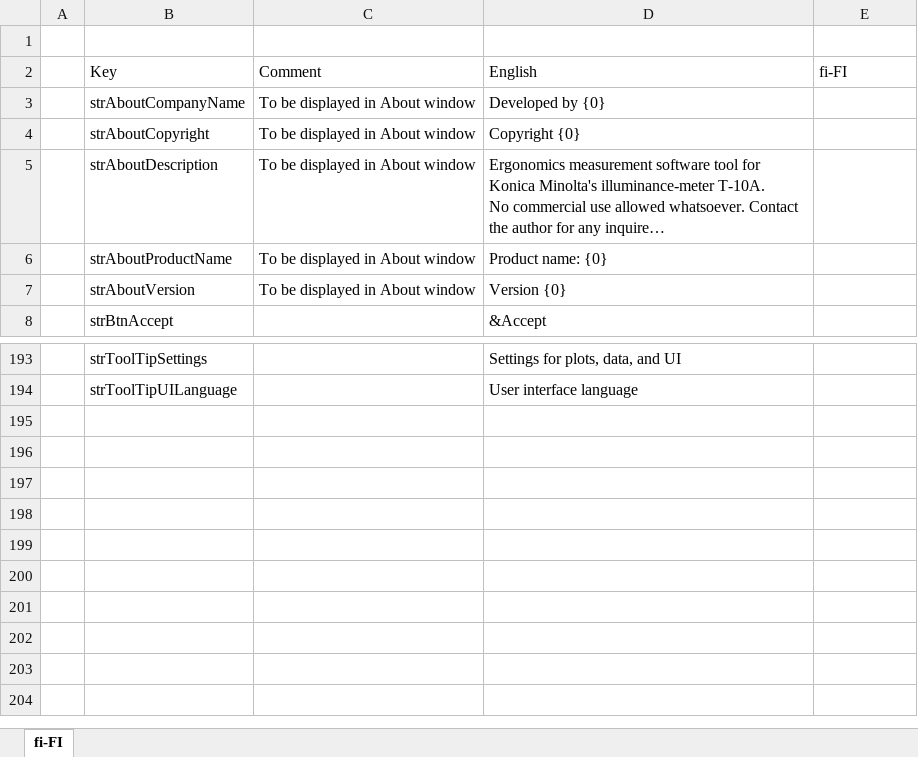
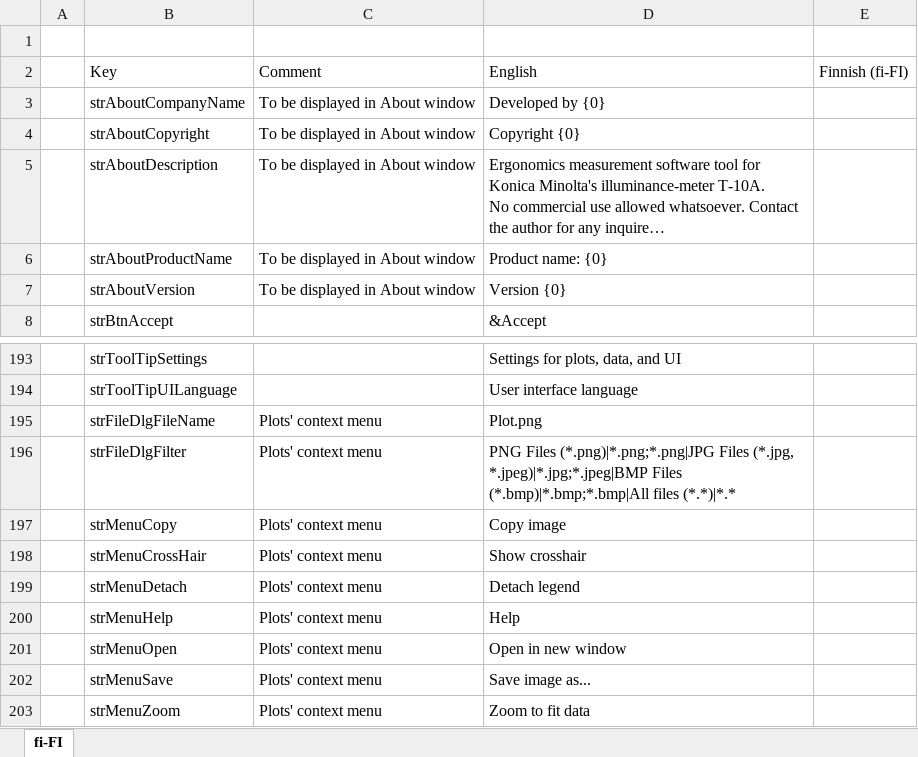
Before and after one commit to arthurits/ErgoLux, an Excel workbook: ErgoLux/localization/Finnish (fi-FI) translation.xlsx, sheet fi-FI, drawn as a sheet; only a part is shown, gaps mark what is left out; long unchanged cells end in …; values as stored, in another font and other column widths than the file's, no borders; table styles not drawn; the diff names each change by its address in the sheet, - before the commit and + after, or states it on an @@ line.

Commit message:
Update Excel string resources

```diff
--- a/ErgoLux/localization/Finnish (fi-FI) translation.xlsx (sheet fi-FI)
+++ b/ErgoLux/localization/Finnish (fi-FI) translation.xlsx (sheet fi-FI)
-E2: fi-FI
+E2: Finnish (fi-FI)
+row 195:  | strFileDlgFileName | Plots' context menu | Plot.png
+row 196:  | strFileDlgFilter | Plots' context menu | PNG Files (*.png)|*.png;*.png|JPG Files (*.jpg, *.jpeg)|*.jpg;*.jpeg|BMP Files (*.bmp)|*.bmp;*.bmp|All files (*.*)|*.*
+row 197:  | strMenuCopy | Plots' context menu | Copy image
+row 198:  | strMenuCrossHair | Plots' context menu | Show crosshair
+row 199:  | strMenuDetach | Plots' context menu | Detach legend
+row 200:  | strMenuHelp | Plots' context menu | Help
+row 201:  | strMenuOpen | Plots' context menu | Open in new window
+row 202:  | strMenuSave | Plots' context menu | Save image as...
+row 203:  | strMenuZoom | Plots' context menu | Zoom to fit data
```
Also changed, not shown: ErgoLux/localization/Korean (ko-KR) translation.xlsx, ErgoLux/localization/Swedish (sv-SE) translation.xlsx, 4 other files.
